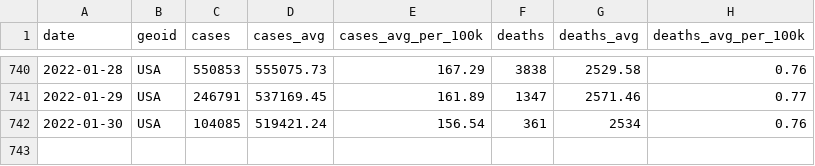
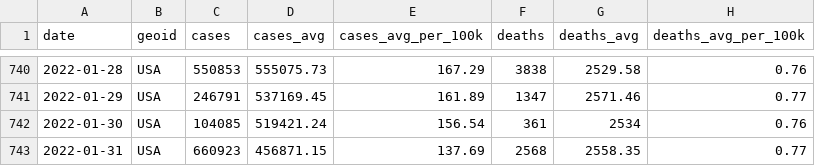
Before and after one commit to nytimes/covid-19-data, a CSV file: rolling-averages/us.csv, drawn as a sheet; only a part is shown, gaps mark what is left out; the diff names each change by its address in the sheet, - before the commit and + after, or states it on an @@ line.

Commit message:
Updating data.

```diff
--- a/rolling-averages/us.csv
+++ b/rolling-averages/us.csv
+row 743: 2022-01-31 | USA | 660923 | 456871.15 | 137.69 | 2568 | 2558.35 | 0.77
```
Also changed, not shown: live/us-counties.csv, live/us-states.csv, 5 other files.
